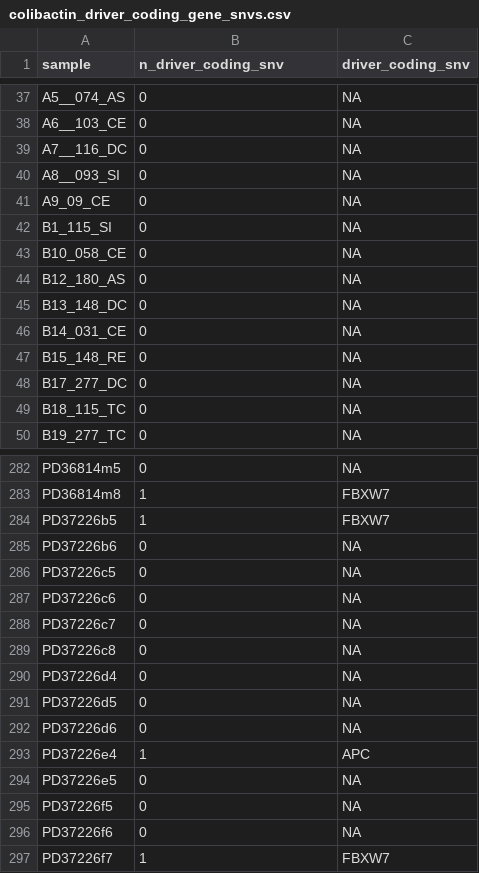
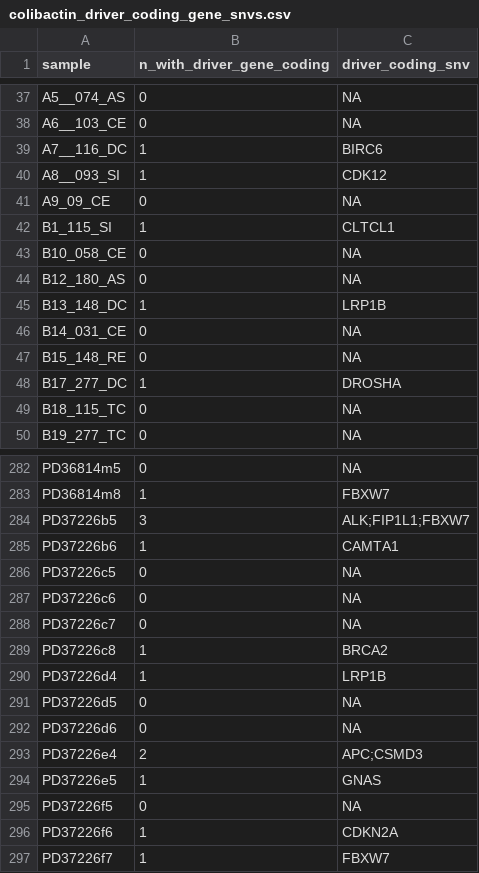
Before and after one commit to laurelhiatt/SEMIColon, a CSV file: scripts/pks/colibactin_driver_coding_gene_snvs.csv, drawn as a sheet; only a part is shown, gaps mark what is left out; the diff covers the shown part only.

```diff
--- a/scripts/pks/colibactin_driver_coding_gene_snvs.csv
+++ b/scripts/pks/colibactin_driver_coding_gene_snvs.csv
@@ -1 +1 @@
-"sample","n_driver_coding_snv","driver_coding_snv"
+"sample","n_with_driver_gene_coding","driver_coding_snv"
@@ -38,12 +38,12 @@
 "A6__103_CE",0,NA
-"A7__116_DC",0,NA
-"A8__093_SI",0,NA
+"A7__116_DC",1,"BIRC6"
+"A8__093_SI",1,"CDK12"
 "A9_09_CE",0,NA
-"B1_115_SI",0,NA
+"B1_115_SI",1,"CLTCL1"
 "B10_058_CE",0,NA
 "B12_180_AS",0,NA
-"B13_148_DC",0,NA
+"B13_148_DC",1,"LRP1B"
 "B14_031_CE",0,NA
 "B15_148_RE",0,NA
-"B17_277_DC",0,NA
+"B17_277_DC",1,"DROSHA"
 "B18_115_TC",0,NA
@@ -283,4 +283,4 @@
 "PD36814m8",1,"FBXW7"
-"PD37226b5",1,"FBXW7"
-"PD37226b6",0,NA
+"PD37226b5",3,"ALK;FIP1L1;FBXW7"
+"PD37226b6",1,"CAMTA1"
 "PD37226c5",0,NA
@@ -288,10 +288,10 @@
 "PD37226c7",0,NA
-"PD37226c8",0,NA
-"PD37226d4",0,NA
+"PD37226c8",1,"BRCA2"
+"PD37226d4",1,"LRP1B"
 "PD37226d5",0,NA
 "PD37226d6",0,NA
-"PD37226e4",1,"APC"
-"PD37226e5",0,NA
+"PD37226e4",2,"APC;CSMD3"
+"PD37226e5",1,"GNAS"
 "PD37226f5",0,NA
-"PD37226f6",0,NA
+"PD37226f6",1,"CDKN2A"
 "PD37226f7",1,"FBXW7"
```
Also changed, not shown: 154 edited cells elsewhere in this file, scripts/pks/colibactin_driver_gene_IDs.csv, 3 other files.
